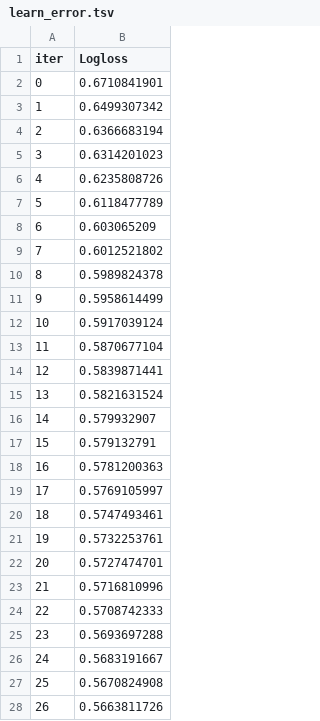
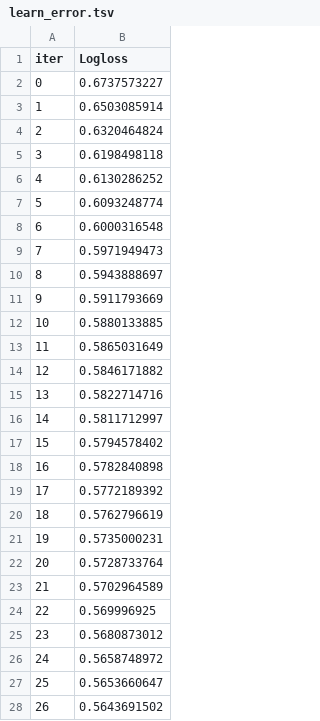
Before and after one commit to fogugy/gb_ds2_coursework, a TSV file: catboost_info/learn_error.tsv, drawn as a sheet; only a part is shown; the diff covers the shown part only.

```diff
--- a/catboost_info/learn_error.tsv
+++ b/catboost_info/learn_error.tsv
@@ -1,28 +1,28 @@
 iter	Logloss
-0	0.6710841901
-1	0.6499307342
-2	0.6366683194
-3	0.6314201023
-4	0.6235808726
-5	0.6118477789
-6	0.603065209
-7	0.6012521802
-8	0.5989824378
-9	0.5958614499
-10	0.5917039124
-11	0.5870677104
-12	0.5839871441
-13	0.5821631524
-14	0.579932907
-15	0.579132791
-16	0.5781200363
-17	0.5769105997
-18	0.5747493461
-19	0.5732253761
-20	0.5727474701
-21	0.5716810996
-22	0.5708742333
-23	0.5693697288
-24	0.5683191667
-25	0.5670824908
-26	0.5663811726
+0	0.6737573227
+1	0.6503085914
+2	0.6320464824
+3	0.6198498118
+4	0.6130286252
+5	0.6093248774
+6	0.6000316548
+7	0.5971949473
+8	0.5943888697
+9	0.5911793669
+10	0.5880133885
+11	0.5865031649
+12	0.5846171882
+13	0.5822714716
+14	0.5811712997
+15	0.5794578402
+16	0.5782840898
+17	0.5772189392
+18	0.5762796619
+19	0.5735000231
+20	0.5728733764
+21	0.5702964589
+22	0.569996925
+23	0.5680873012
+24	0.5658748972
+25	0.5653660647
+26	0.5643691502
```
Also changed, not shown: 173 edited cells elsewhere in this file, catboost_info/time_left.tsv, data/YZinovev_predictions.csv, 5 other files.
